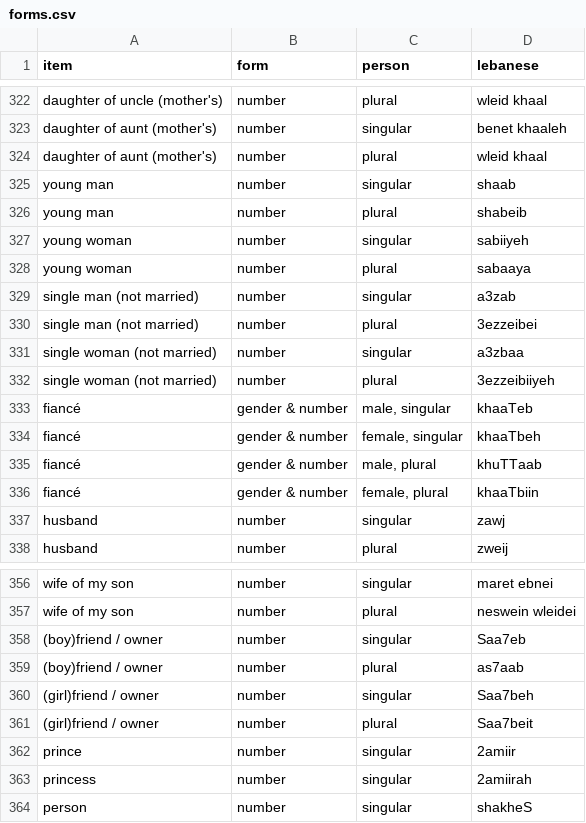
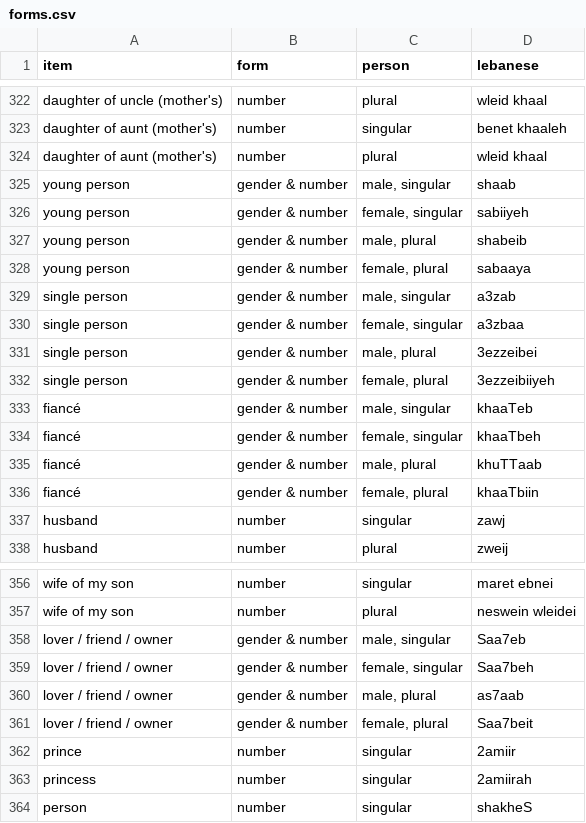
Before and after one commit to claire-vr/cedrus, a CSV file: database/forms.csv, drawn as a sheet; only a part is shown, gaps mark what is left out.

```diff
--- a/database/forms.csv
+++ b/database/forms.csv
@@ -324,10 +324,10 @@ daughter of aunt (mother's),number,singular,benet khaaleh
 daughter of aunt (mother's),number,plural,wleid khaal
-young man,number,singular,shaab
-young man,number,plural,shabeib
-young woman,number,singular,sabiiyeh
-young woman,number,plural,sabaaya
-single man (not married),number,singular,a3zab
-single man (not married),number,plural,3ezzeibei
-single woman (not married),number,singular,a3zbaa
-single woman (not married),number,plural,3ezzeibiiyeh
+young person,gender & number,"male, singular",shaab
+young person,gender & number,"female, singular",sabiiyeh
+young person,gender & number,"male, plural",shabeib
+young person,gender & number,"female, plural",sabaaya
+single person,gender & number,"male, singular",a3zab
+single person,gender & number,"female, singular",a3zbaa
+single person,gender & number,"male, plural",3ezzeibei
+single person,gender & number,"female, plural",3ezzeibiiyeh
 fiancé,gender & number,"male, singular",khaaTeb
@@ -357,6 +357,6 @@ wife of my son,number,singular,maret ebnei
 wife of my son,number,plural,neswein wleidei
-(boy)friend / owner,number,singular,Saa7eb
-(boy)friend / owner,number,plural,as7aab
-(girl)friend / owner,number,singular,Saa7beh
-(girl)friend / owner,number,plural,Saa7beit
+lover / friend / owner,gender & number,"male, singular",Saa7eb
+lover / friend / owner,gender & number,"female, singular",Saa7beh
+lover / friend / owner,gender & number,"male, plural",as7aab
+lover / friend / owner,gender & number,"female, plural",Saa7beit
 prince,number,singular,2amiir
```
Also changed, not shown: database/vocabulary.csv, 1 other file.
